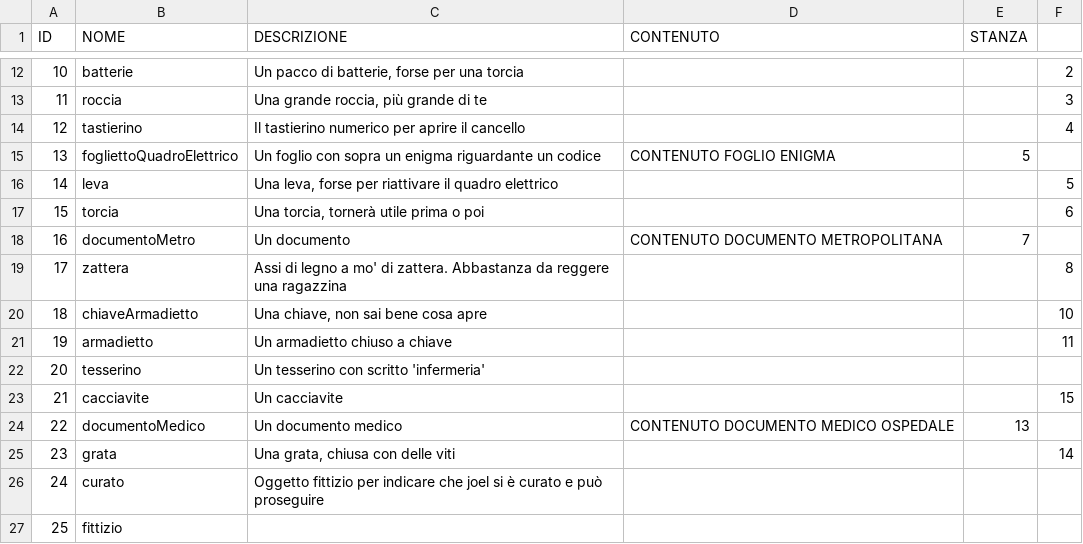
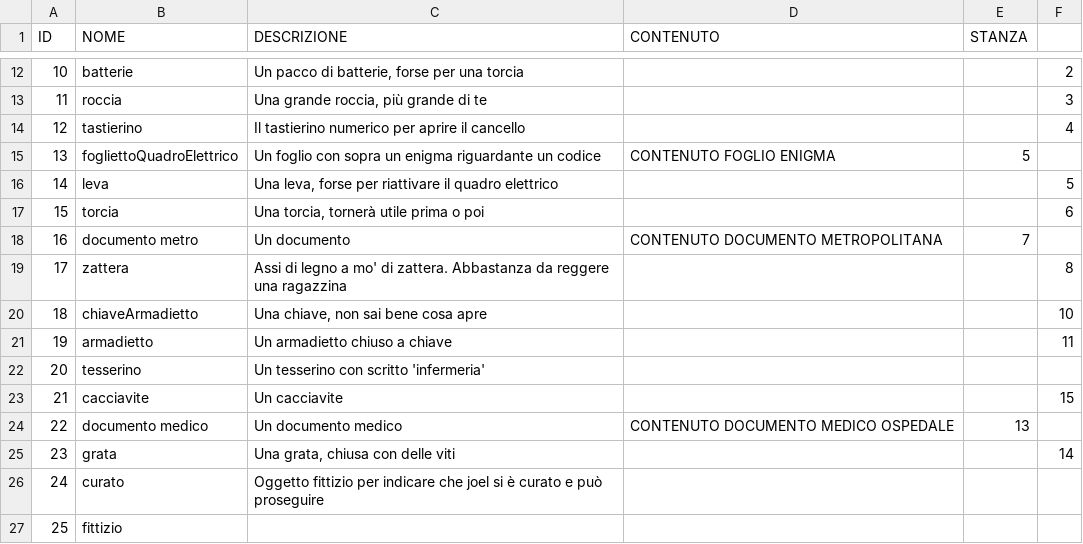
Before and after one commit to xLightingBlade/ProgettoMAP, a CSV file: resources/oggetti.csv, drawn as a sheet; only a part is shown, gaps mark what is left out.

Commit message:
ora il documento medico all'ospedale si può prendere

```diff
--- a/resources/oggetti.csv
+++ b/resources/oggetti.csv
@@ -17,3 +17,3 @@ ID,NOME,DESCRIZIONE,CONTENUTO,STANZA
 15,torcia,"Una torcia, tornerà utile prima o poi",,,6
-16,documentoMetro,Un documento,CONTENUTO DOCUMENTO METROPOLITANA,7
+16,"documento metro",Un documento,CONTENUTO DOCUMENTO METROPOLITANA,7
 17,zattera,"Assi di legno a mo' di zattera. Abbastanza da reggere una ragazzina",,,8
@@ -23,3 +23,3 @@ ID,NOME,DESCRIZIONE,CONTENUTO,STANZA
 21,cacciavite,Un cacciavite,,,15
-22,documentoMedico,Un documento medico,CONTENUTO DOCUMENTO MEDICO OSPEDALE,13
+22,"documento medico",Un documento medico,CONTENUTO DOCUMENTO MEDICO OSPEDALE,13
 23,grata,"Una grata, chiusa con delle viti",,,14
```
Also changed, not shown: 13 other files.
